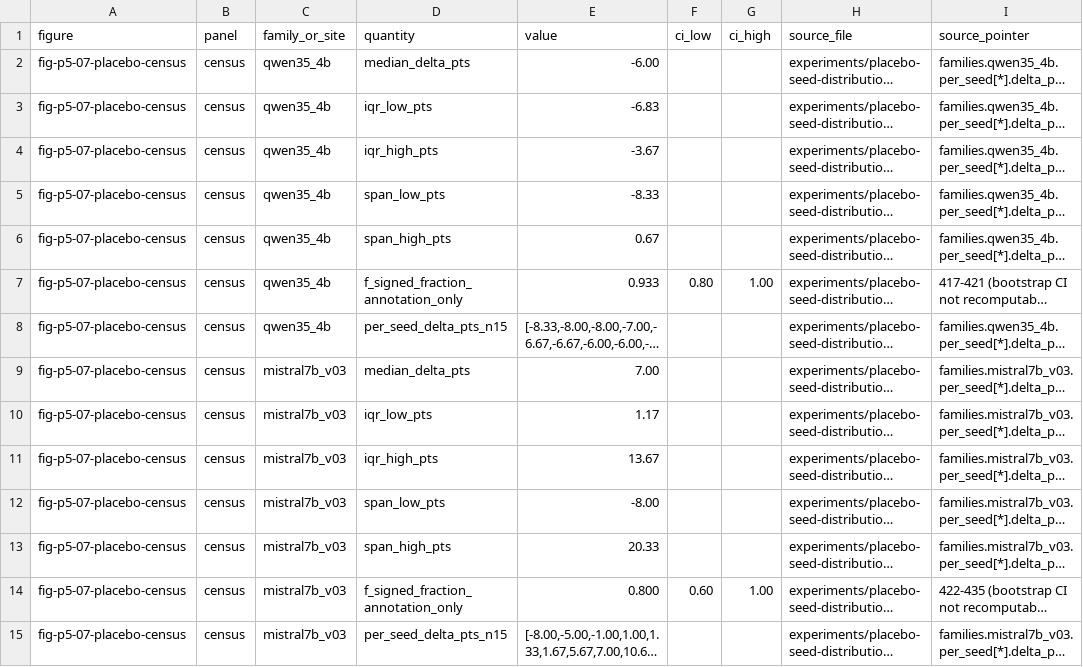
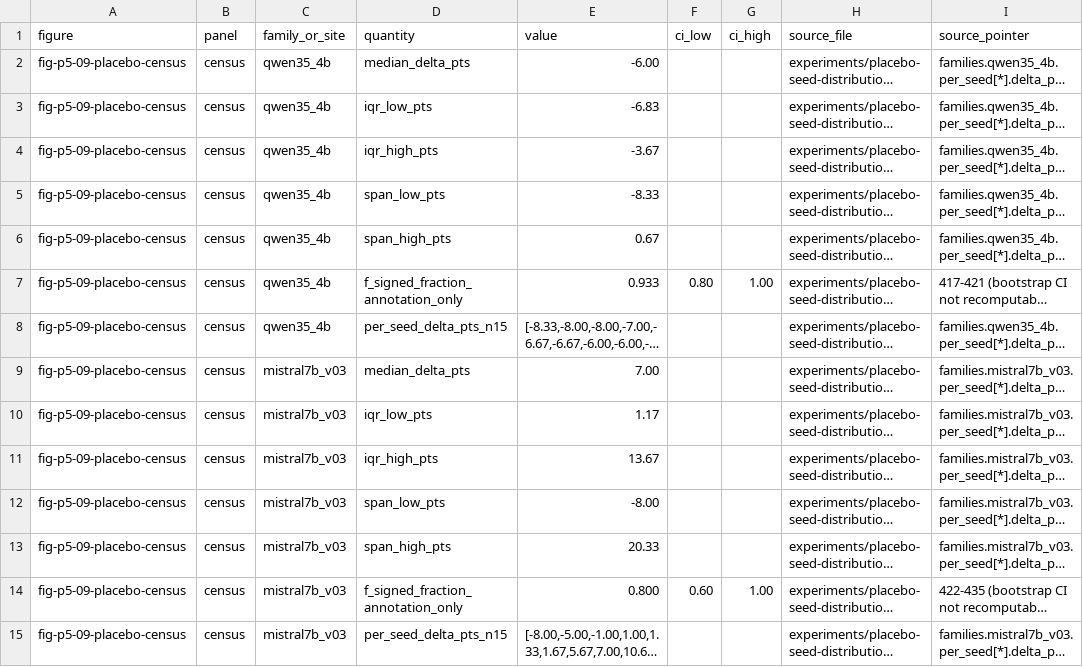
Before and after one commit to ProfSynapse/Epistemic-Humility-Research, a CSV file: papers/paper-5-actuation/analysis/p5_new_figure_numbers.csv, drawn as a sheet; only a part is shown; long unchanged cells end in …; the diff covers the shown part only; the diff names each change by its address in the sheet, - before the commit and + after, or states it on an @@ line.

```diff
--- a/papers/paper-5-actuation/analysis/p5_new_figure_numbers.csv
+++ b/papers/paper-5-actuation/analysis/p5_new_figure_numbers.csv
-A2:A15 (figure): fig-p5-07-placebo-census
+A2:A15 (figure): fig-p5-09-placebo-census
```
Also changed, not shown: 35 edited cells elsewhere in this file.
